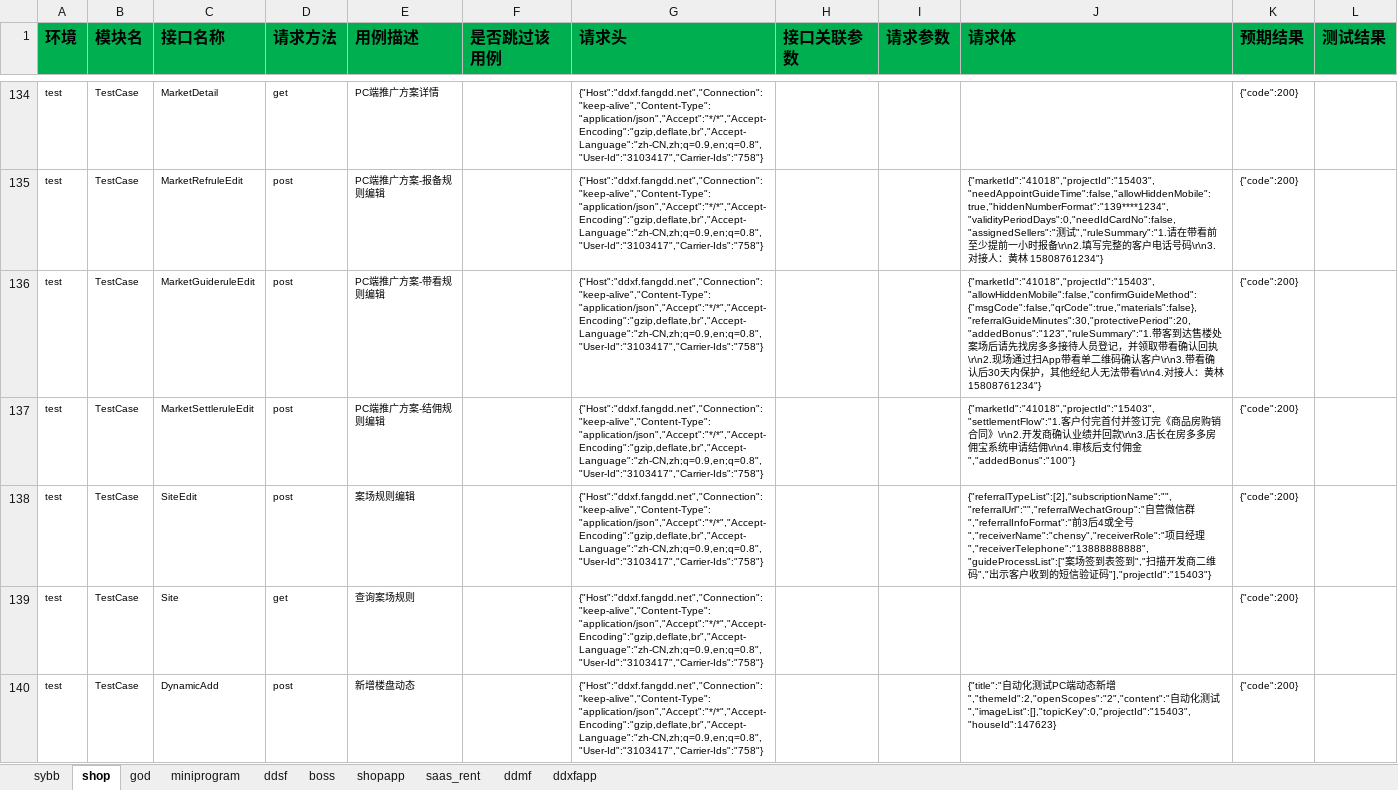
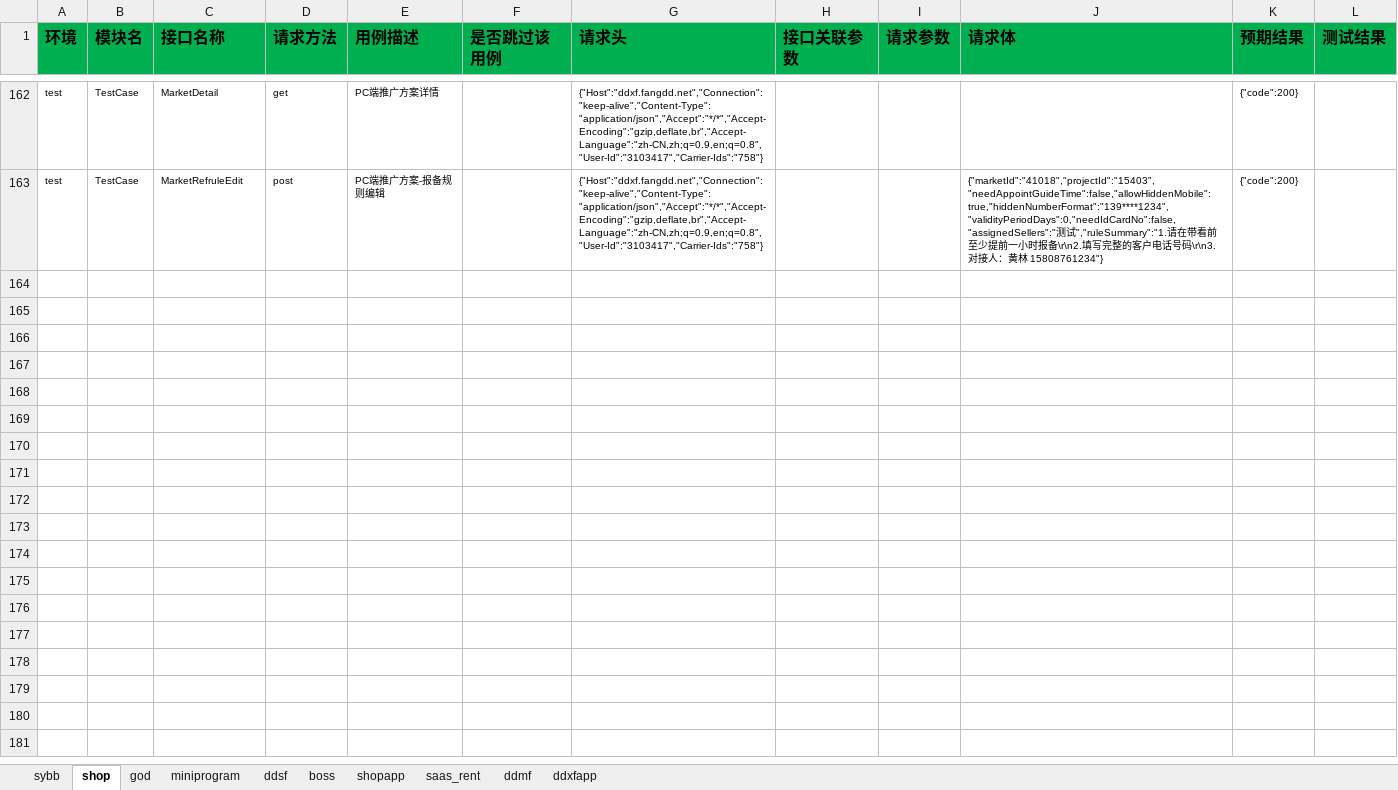
Before and after one commit to zhangdalao/Online-Inspection-New, an Excel workbook: data/FDD接口测试用例.xlsx, sheet shop, drawn as a sheet; only a part is shown, gaps mark what is left out; values as stored, in another font and other column widths than the file's, no borders; removed rows and columns are numbered as before the commit, all else as after; the diff covers the shown part only; the diff names each change by its address in the sheet, - before the commit and + after, or states it on an @@ line.

```diff
--- a/data/FDD接口测试用例.xlsx (sheet shop)
+++ b/data/FDD接口测试用例.xlsx (sheet shop)
-row 136: test | TestCase | MarketGuideruleEdit | post | PC端推广方案-带看规则编辑 |  | {"Host":"ddxf.fangdd.net","Connection":"keep-alive","Content-Type":"application/json","Accept":"*/*","Accept-Encoding":"gzip,deflate,br","Accept-Language":"zh-CN,zh;q=0.9,en;q=0.8","User-Id":"3103417","Carrier-Ids":"758"} |  |  | {"marketId":"41018","projectId":"15403","allowHiddenMobile":false,"confirmGuideMethod":{"msgCode":false,"qrCode":true,"materials":false},"referralGuideMinutes":30,"protectivePeriod":20,"addedBonus":"123","ruleSummary":"1.带客到达售楼处案场后请先找房多多接待人员登记，并领取带看确认回执\r\n2.现场通过扫App带看单二维码确认客户\r\n3.带看确认后30天内保护，其他经纪人无法带看\r\n4.对接人：黄林 15808761234"} | {"code":200}
-row 137: test | TestCase | MarketSettleruleEdit | post | PC端推广方案-结佣规则编辑 |  | {"Host":"ddxf.fangdd.net","Connection":"keep-alive","Content-Type":"application/json","Accept":"*/*","Accept-Encoding":"gzip,deflate,br","Accept-Language":"zh-CN,zh;q=0.9,en;q=0.8","User-Id":"3103417","Carrier-Ids":"758"} |  |  | {"marketId":"41018","projectId":"15403","settlementFlow":"1.客户付完首付并签订完《商品房购销合同》\r\n2.开发商确认业绩并回款\r\n3.店长在房多多房佣宝系统申请结佣\r\n4.审核后支付佣金","addedBonus":"100"} | {"code":200}
-row 138: test | TestCase | SiteEdit | post | 案场规则编辑 |  | {"Host":"ddxf.fangdd.net","Connection":"keep-alive","Content-Type":"application/json","Accept":"*/*","Accept-Encoding":"gzip,deflate,br","Accept-Language":"zh-CN,zh;q=0.9,en;q=0.8","User-Id":"3103417","Carrier-Ids":"758"} |  |  | {"referralTypeList":[2],"subscriptionName":"","referralUrl":"","referralWechatGroup":"自营微信群","referralInfoFormat":"前3后4或全号","receiverName":"chensy","receiverRole":"项目经理","receiverTelephone":"13888888888","guideProcessList":["案场签到表签到","扫描开发商二维码","出示客户收到的短信验证码"],"projectId":"15403"} | {"code":200}
-row 139: test | TestCase | Site | get | 查询案场规则 |  | {"Host":"ddxf.fangdd.net","Connection":"keep-alive","Content-Type":"application/json","Accept":"*/*","Accept-Encoding":"gzip,deflate,br","Accept-Language":"zh-CN,zh;q=0.9,en;q=0.8","User-Id":"3103417","Carrier-Ids":"758"} |  |  |  | {"code":200}
-row 140: test | TestCase | DynamicAdd | post | 新增楼盘动态 |  | {"Host":"ddxf.fangdd.net","Connection":"keep-alive","Content-Type":"application/json","Accept":"*/*","Accept-Encoding":"gzip,deflate,br","Accept-Language":"zh-CN,zh;q=0.9,en;q=0.8","User-Id":"3103417","Carrier-Ids":"758"} |  |  | {"title":"自动化测试PC端动态新增","themeId":2,"openScopes":"2","content":"自动化测试","imageList":[],"topicKey":0,"projectId":"15403","houseId":147623} | {"code":200}
```
Also changed, not shown: other rows of this sheet, sheet shopapp, 7 other files.
